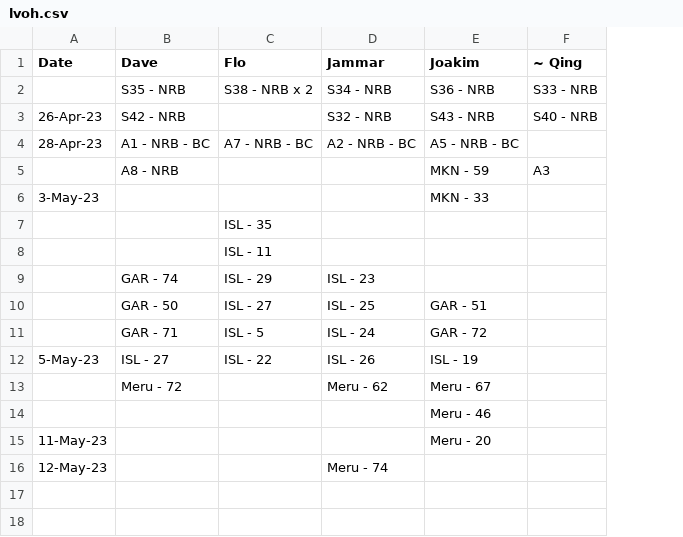
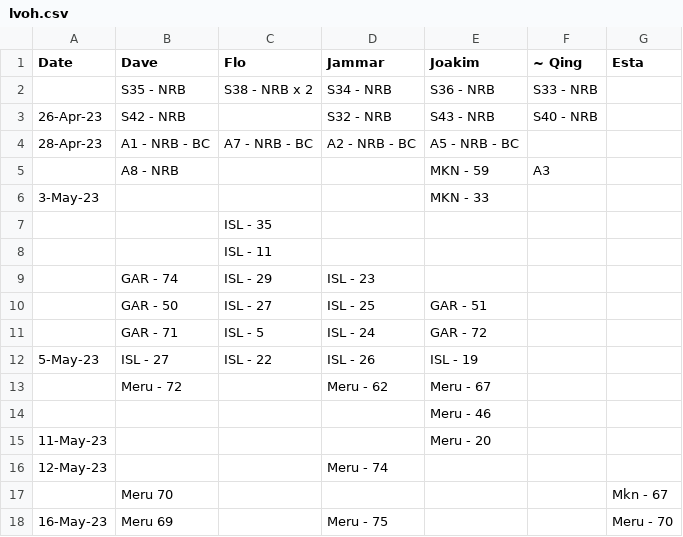
Before and after one commit to snvice/allocations, a CSV file: lvoh.csv, drawn as a sheet; the diff names each change by its address in the sheet, - before the commit and + after, or states it on an @@ line.

```diff
--- a/lvoh.csv
+++ b/lvoh.csv
+column G (Esta), empty
+row 17:  | Meru 70 |  |  |  |  | Mkn - 67
+row 18: 16-May-23 | Meru 69 |  | Meru - 75 |  |  | Meru - 70
```
Also changed, not shown: complete.csv, job.csv.
